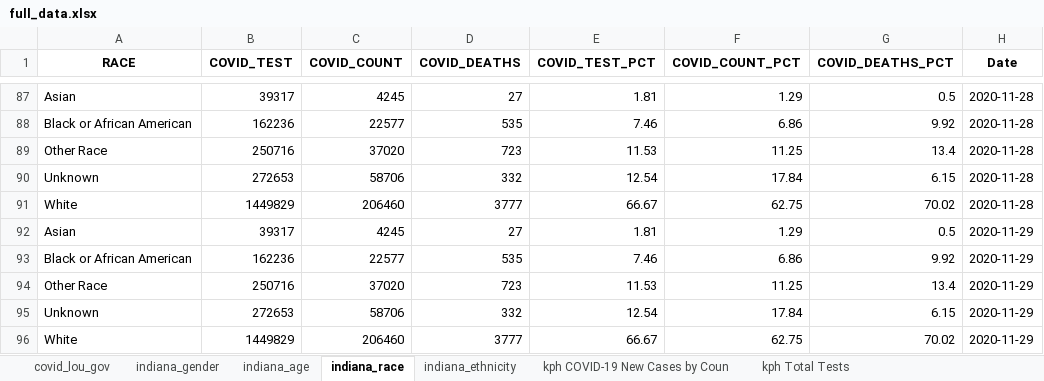
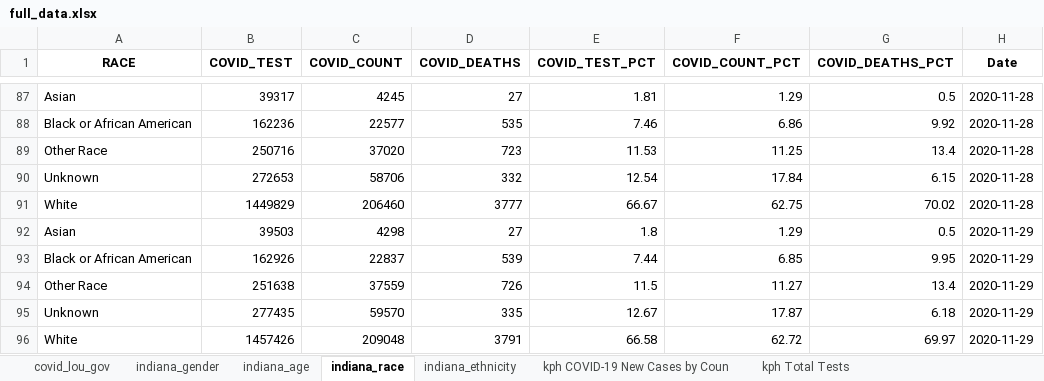
Before and after one commit to edjanalytics/covid-sot-data, an Excel workbook: full_data.xlsx, sheet indiana_race, drawn as a sheet; only a part is shown, gaps mark what is left out; values as stored, in another font and other column widths than the file's, no borders; removed rows and columns are numbered as before the commit, all else as after; the diff names each change by its address in the sheet, - before the commit and + after, or states it on an @@ line.

```diff
--- a/full_data.xlsx (sheet indiana_race)
+++ b/full_data.xlsx (sheet indiana_race)
-B92 (COVID_TEST): 39317
+B92 (COVID_TEST): 39503
-C92 (COVID_COUNT): 4245
+C92 (COVID_COUNT): 4298
-E92 (COVID_TEST_PCT): 1.81
+E92 (COVID_TEST_PCT): 1.8
-row 93: Black or African American | 162236 | 22577 | 535 | 7.46 | 6.86 | 9.92 | 2020-11-29
+row 93: Black or African American | 162926 | 22837 | 539 | 7.44 | 6.85 | 9.95 | 2020-11-29
-B94 (COVID_TEST): 250716
+B94 (COVID_TEST): 251638
-C94 (COVID_COUNT): 37020
+C94 (COVID_COUNT): 37559
-D94 (COVID_DEATHS): 723
+D94 (COVID_DEATHS): 726
-E94 (COVID_TEST_PCT): 11.53
+E94 (COVID_TEST_PCT): 11.5
-F94 (COVID_COUNT_PCT): 11.25
+F94 (COVID_COUNT_PCT): 11.27
-row 95: Unknown | 272653 | 58706 | 332 | 12.54 | 17.84 | 6.15 | 2020-11-29
-row 96: White | 1449829 | 206460 | 3777 | 66.67 | 62.75 | 70.02 | 2020-11-29
+row 95: Unknown | 277435 | 59570 | 335 | 12.67 | 17.87 | 6.18 | 2020-11-29
+row 96: White | 1457426 | 209048 | 3791 | 66.58 | 62.72 | 69.97 | 2020-11-29
```
Also changed, not shown: sheet indiana_age, sheet indiana_ethnicity, sheet indiana_gender.
